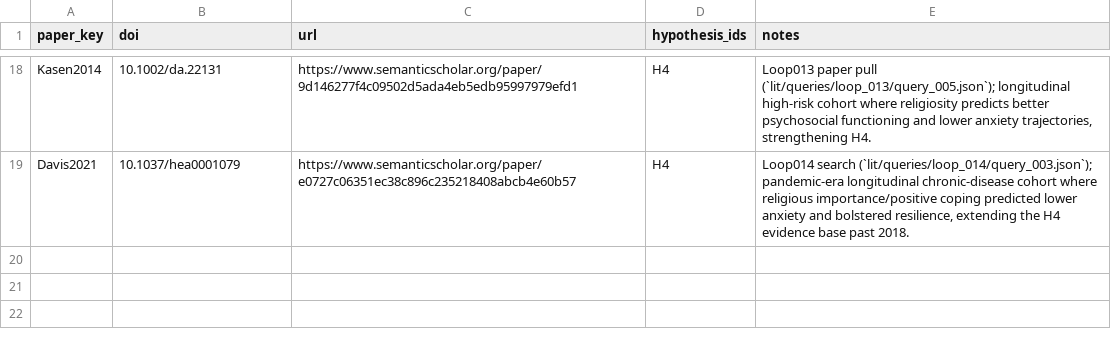
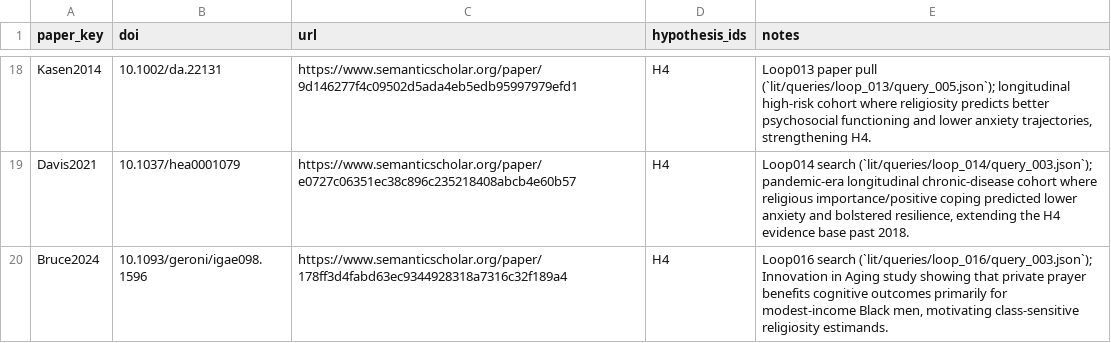
Before and after one commit to whp-wessel/ai_scientist, a CSV file: experiment_4a_aella_minimal_direct_edits_not_json/lit/evidence_map.csv, drawn as a sheet; only a part is shown, gaps mark what is left out; the diff names each change by its address in the sheet, - before the commit and + after, or states it on an @@ line.

```diff
--- a/experiment_4a_aella_minimal_direct_edits_not_json/lit/evidence_map.csv
+++ b/experiment_4a_aella_minimal_direct_edits_not_json/lit/evidence_map.csv
+row 20: Bruce2024 | 10.1093/geroni/igae098.1596 | https://www.semanticscholar.org/paper/178ff3d4fabd63ec9344928318a7316c32f189a4 | H4 | Loop016 search (`lit/queries/loop_016/query_003.json`); Innovation in Aging study showing that private prayer benefits cognitive outcomes primarily for modest-income Black men, motivating class-sensitive religiosity estimands.
```
Also changed, not shown: experiment_4a_aella_minimal_direct_edits_not_json/analysis/hypotheses.csv, experiment_4b_aella_extensive_direct_edits_not_json/analysis/decision_log.csv, 17 other files.
